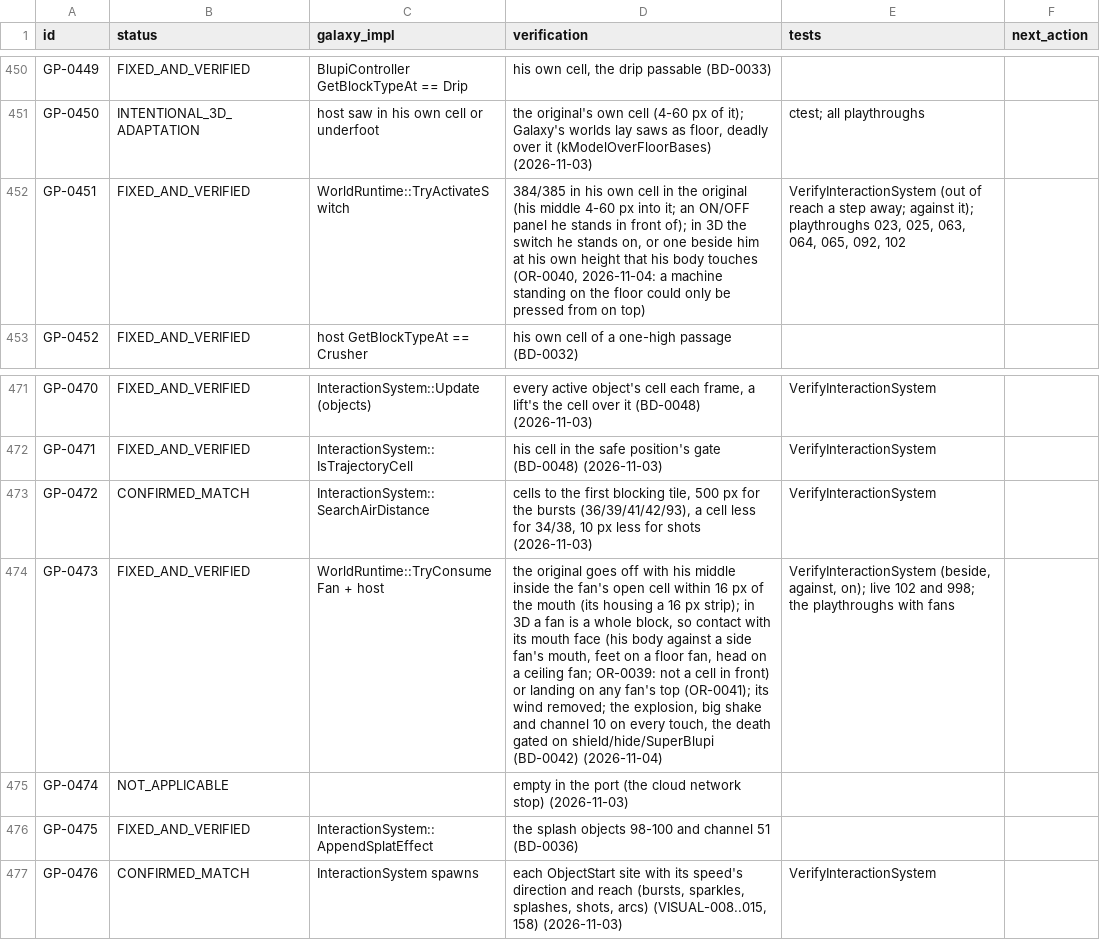
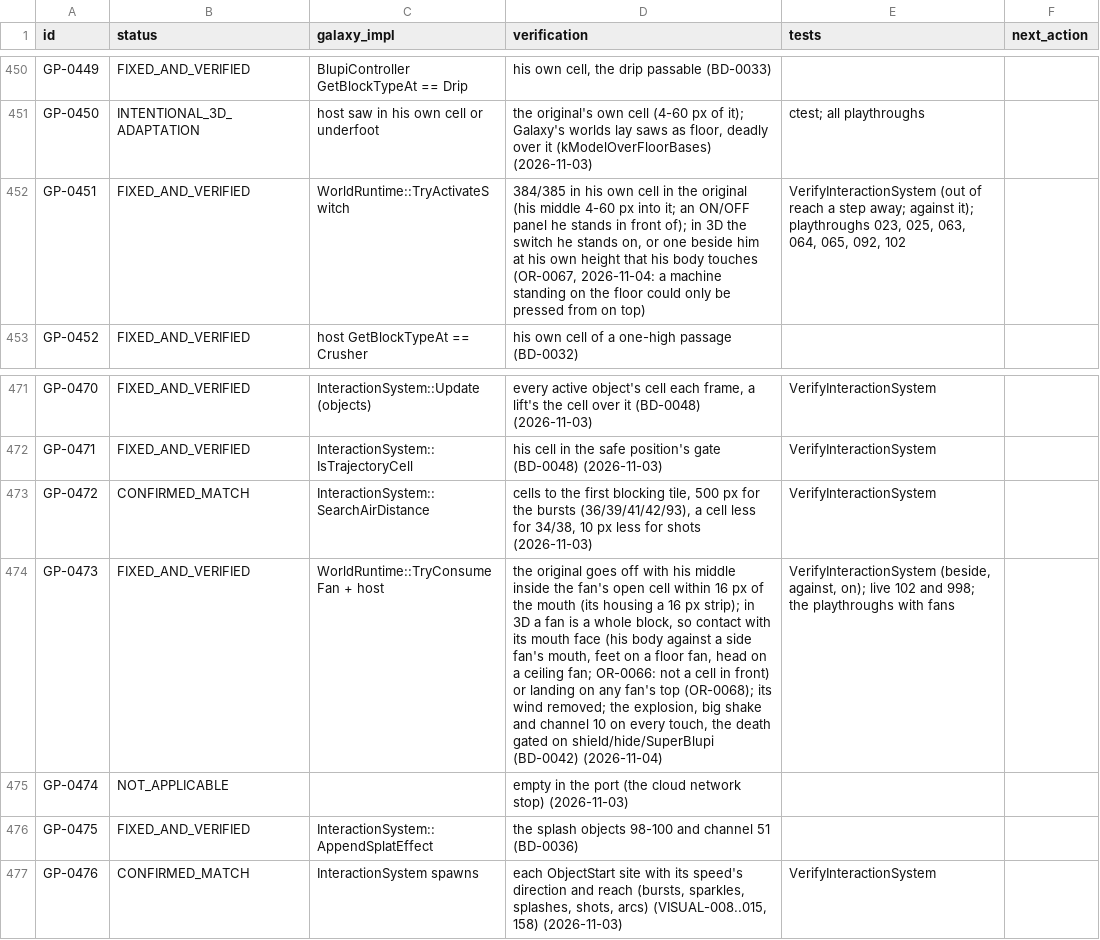
Before and after one commit to openeggbert/galaxy-eggbert, a CSV file: plans/audit/gameplay_use_cases.notes.csv, drawn as a sheet; only a part is shown, gaps mark what is left out; the diff names each change by its address in the sheet, - before the commit and + after, or states it on an @@ line.

```diff
--- a/plans/audit/gameplay_use_cases.notes.csv
+++ b/plans/audit/gameplay_use_cases.notes.csv
-D452 (verification): …body touches (OR-0040, 2026-11-04: a…
+D452 (verification): …body touches (OR-0067, 2026-11-04: a…
-D474 (verification): …ceiling fan; OR-0039: not a cell in front) or landing on any fan's top (OR-0041); its wind…
+D474 (verification): …ceiling fan; OR-0066: not a cell in front) or landing on any fan's top (OR-0068); its wind…
```
Also changed, not shown: plans/audit/gameplay_use_cases.csv, 24 other files.
